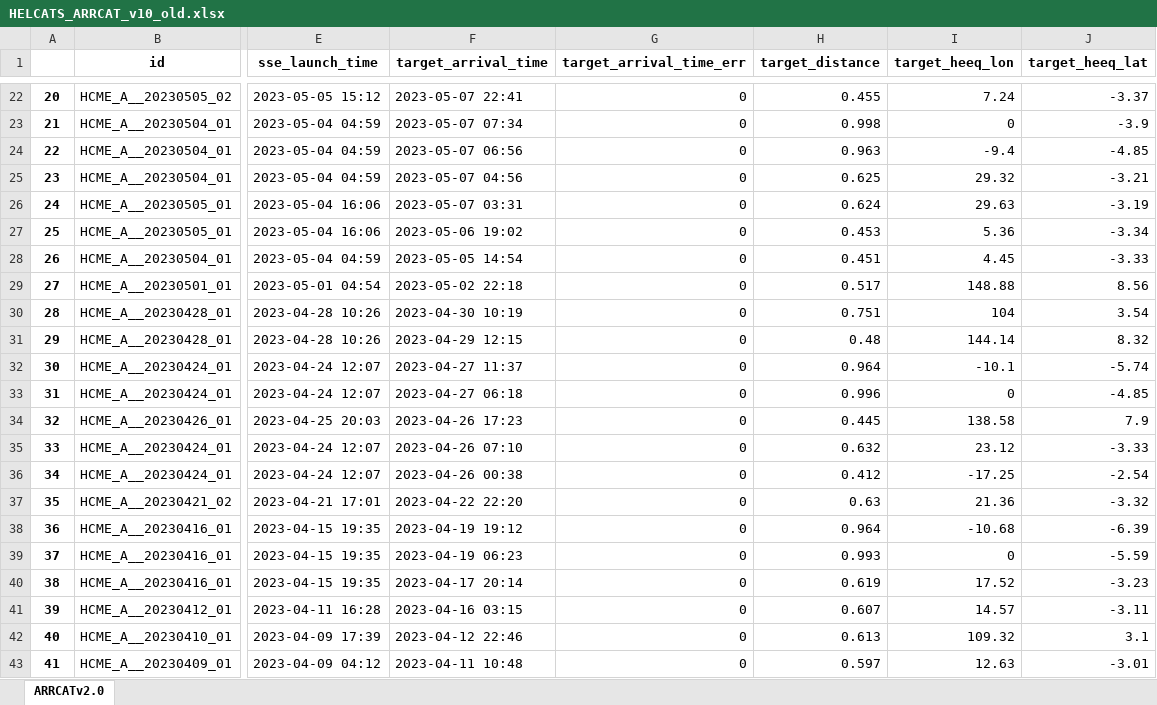
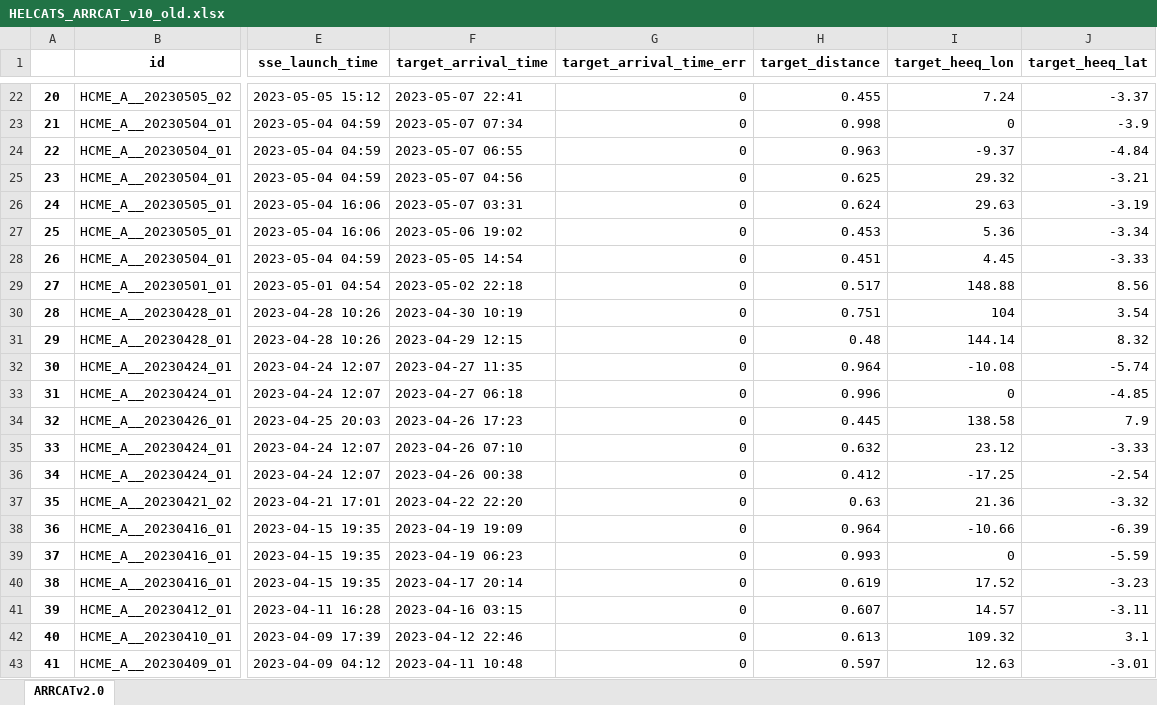
Before and after one commit to cmoestl/heliocats, an Excel workbook: arrcat/HELCATS_ARRCAT_v10_old.xlsx, sheet ARRCATv2.0, drawn as a sheet; only a part is shown, gaps mark what is left out; values as stored, in another font and other column widths than the file's, no borders; the diff names each change by its address in the sheet, - before the commit and + after, or states it on an @@ line.

Commit message:
data update web

```diff
--- a/arrcat/HELCATS_ARRCAT_v10_old.xlsx (sheet ARRCATv2.0)
+++ b/arrcat/HELCATS_ARRCAT_v10_old.xlsx (sheet ARRCATv2.0)
-F24 (target_arrival_time): 2023-05-07 06:56
+F24 (target_arrival_time): 2023-05-07 06:55
-I24 (target_heeq_lon): -9.4
+I24 (target_heeq_lon): -9.37
-J24 (target_heeq_lat): -4.85
+J24 (target_heeq_lat): -4.84
-F32 (target_arrival_time): 2023-04-27 11:37
+F32 (target_arrival_time): 2023-04-27 11:35
-I32 (target_heeq_lon): -10.1
+I32 (target_heeq_lon): -10.08
-F38 (target_arrival_time): 2023-04-19 19:12
+F38 (target_arrival_time): 2023-04-19 19:09
-I38 (target_heeq_lon): -10.68
+I38 (target_heeq_lon): -10.66
```
Also changed, not shown: arrcat/HELCATS_ARRCAT_v20.xlsx, 21 other files.
